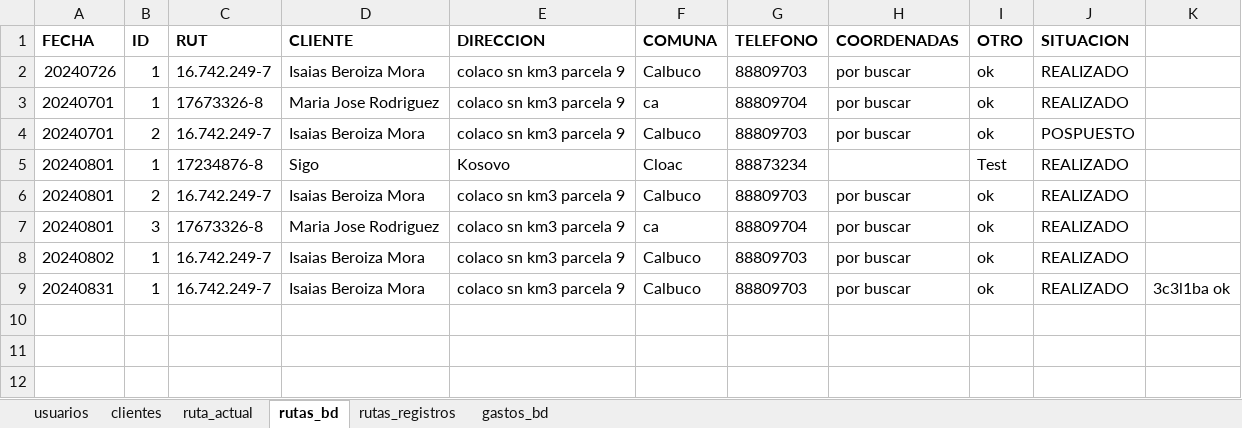
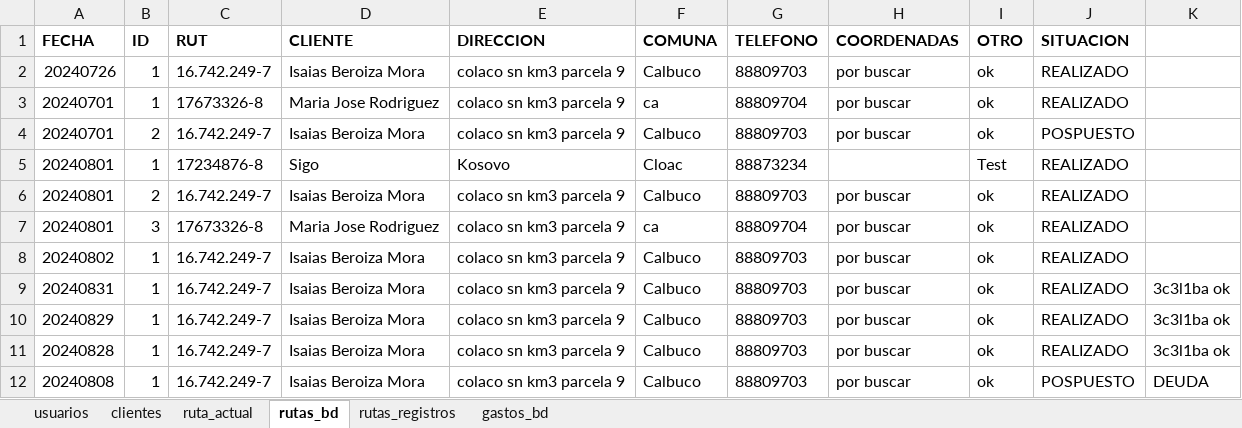
Before and after one commit to Ishovias/mc-ruta-admin, an Excel workbook: bd/mediclean_bd.xlsx, sheet rutas_bd, drawn as a sheet; values as stored, in another font and other column widths than the file's, no borders; the diff names each change by its address in the sheet, - before the commit and + after, or states it on an @@ line.

Commit message:
Trabajando en logica de finalizado ruta

```diff
--- a/bd/mediclean_bd.xlsx (sheet rutas_bd)
+++ b/bd/mediclean_bd.xlsx (sheet rutas_bd)
+row 10: 20240829 | 1 | 16.742.249-7 | Isaias Beroiza Mora | colaco sn km3 parcela 9 | Calbuco | 88809703 | por buscar | ok | REALIZADO | 3c3l1ba ok
+row 11: 20240828 | 1 | 16.742.249-7 | Isaias Beroiza Mora | colaco sn km3 parcela 9 | Calbuco | 88809703 | por buscar | ok | REALIZADO | 3c3l1ba ok
+row 12: 20240808 | 1 | 16.742.249-7 | Isaias Beroiza Mora | colaco sn km3 parcela 9 | Calbuco | 88809703 | por buscar | ok | POSPUESTO | DEUDA
```
Also changed, not shown: sheet rutas_registros, sheet clientes, 3 other files.
